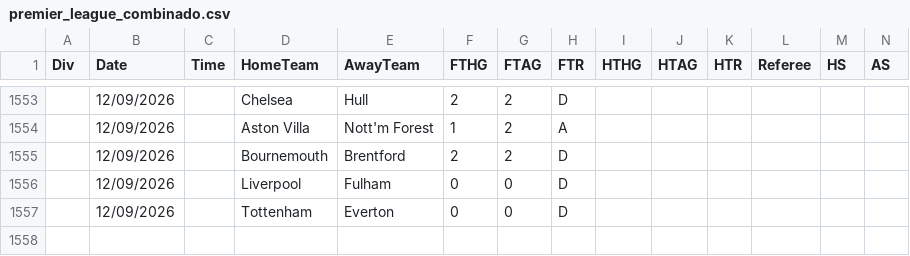
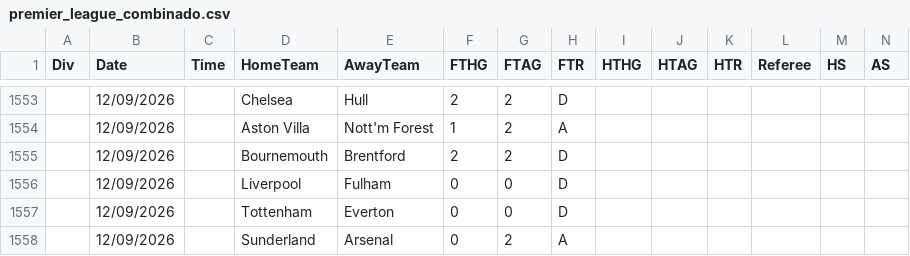
Before and after one commit to hectormera4-dotcom/premier-picks, a CSV file: premier_league_combinado.csv, drawn as a sheet; only a part is shown, gaps mark what is left out; rows hold the shown columns only; the diff names each change by its address in the sheet, - before the commit and + after, or states it on an @@ line.

```diff
--- a/premier_league_combinado.csv
+++ b/premier_league_combinado.csv
+row 1558:  | 12/09/2026 |  | Sunderland | Arsenal | 0 | 2 | A
```
Also changed, not shown: eredivisie_combinado.csv, la_liga_combinado.csv, 3 other files.
